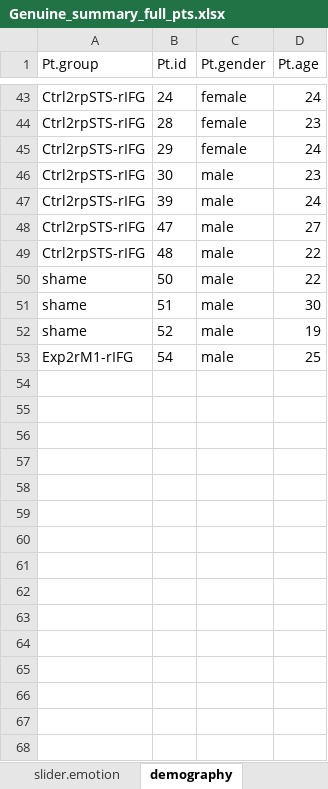
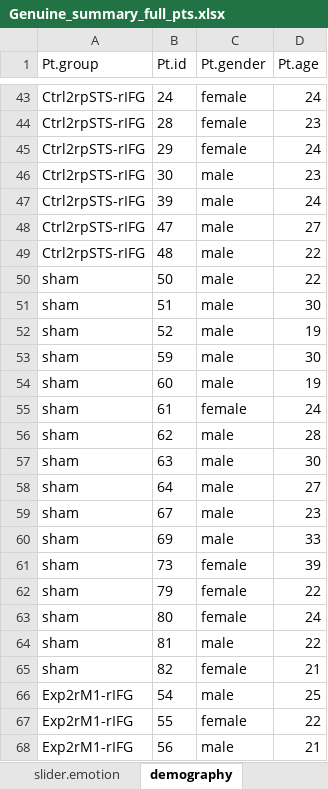
Before and after one commit to Merluin/Genuine, an Excel workbook: R/analysis/data/Genuine_summary_full_pts.xlsx, sheet demography, drawn as a sheet; only a part is shown, gaps mark what is left out; values as stored, in another font and other column widths than the file's, no borders; the diff covers the shown part only; the diff names each change by its address in the sheet, - before the commit and + after, or states it on an @@ line.

```diff
--- a/R/analysis/data/Genuine_summary_full_pts.xlsx (sheet demography)
+++ b/R/analysis/data/Genuine_summary_full_pts.xlsx (sheet demography)
-A50:A52 (Pt.group): shame
+A50:A52 (Pt.group): sham
+row 53: sham | 59 | male | 30
+row 54: sham | 60 | male | 19
+row 55: sham | 61 | female | 24
+row 56: sham | 62 | male | 28
+row 57: sham | 63 | male | 30
+row 58: sham | 64 | male | 27
+row 59: sham | 67 | male | 23
+row 60: sham | 69 | male | 33
+row 61: sham | 73 | female | 39
+row 62: sham | 79 | female | 22
+row 63: sham | 80 | female | 24
+row 64: sham | 81 | male | 22
+row 65: sham | 82 | female | 21
+row 67: Exp2rM1-rIFG | 55 | female | 22
+row 68: Exp2rM1-rIFG | 56 | male | 21
```
Also changed, not shown: 13 added rows elsewhere in this sheet, sheet slider.emotion, sheet slider.genuine, sheet d_prime, sheet criterion, sheet EA, sheet ΓAED, 12 other files.
